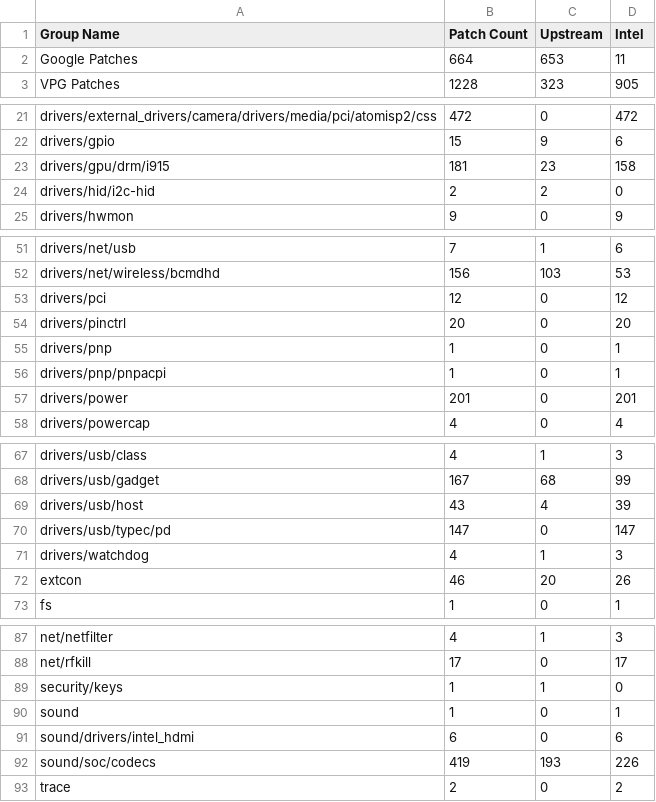
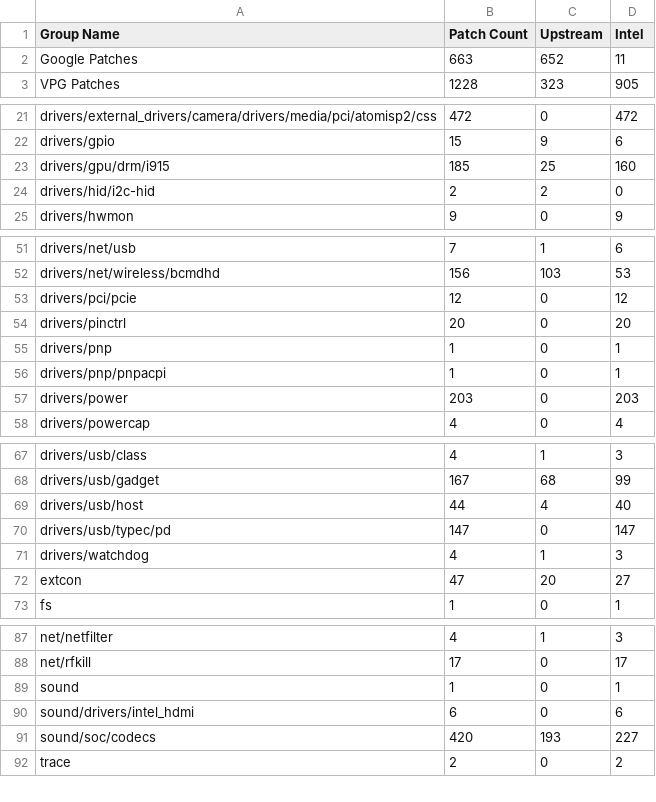
Before and after one commit to intel-otcak/test, a CSV file: uefi/cht-m1stable/TechnicalDebtSummary.csv, drawn as a sheet; only a part is shown, gaps mark what is left out; the diff covers the shown part only.

Commit message:
akquiltsync_ww32
Signed-off-by: xiaomins <xiaomin.song@intel.com>

```diff
--- a/uefi/cht-m1stable/TechnicalDebtSummary.csv
+++ b/uefi/cht-m1stable/TechnicalDebtSummary.csv
@@ -1,3 +1,3 @@
 "Group Name","Patch Count","Upstream","Intel"
-"Google Patches",664,653,11
+"Google Patches",663,652,11
 "VPG Patches",1228,323,905
@@ -22,3 +22,3 @@
 "drivers/gpio",15,9,6
-"drivers/gpu/drm/i915",181,23,158
+"drivers/gpu/drm/i915",185,25,160
 "drivers/hid/i2c-hid",2,2,0
@@ -52,3 +52,3 @@
 "drivers/net/wireless/bcmdhd",156,103,53
-"drivers/pci",12,0,12
+"drivers/pci/pcie",12,0,12
 "drivers/pinctrl",20,0,20
@@ -56,3 +56,3 @@
 "drivers/pnp/pnpacpi",1,0,1
-"drivers/power",201,0,201
+"drivers/power",203,0,203
 "drivers/powercap",4,0,4
@@ -68,6 +68,6 @@
 "drivers/usb/gadget",167,68,99
-"drivers/usb/host",43,4,39
+"drivers/usb/host",44,4,40
 "drivers/usb/typec/pd",147,0,147
 "drivers/watchdog",4,1,3
-"extcon",46,20,26
+"extcon",47,20,27
 "fs",1,0,1
@@ -88,6 +88,5 @@
 "net/rfkill",17,0,17
-"security/keys",1,1,0
 "sound",1,0,1
 "sound/drivers/intel_hdmi",6,0,6
-"sound/soc/codecs",419,193,226
+"sound/soc/codecs",420,193,227
 "trace",2,0,2
```
Also changed, not shown: 6 edited cells elsewhere in this file, 3 other files.
